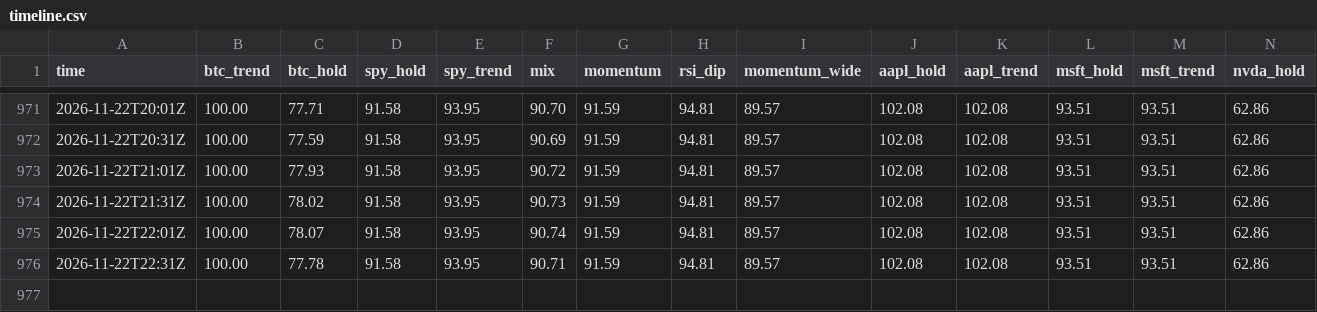
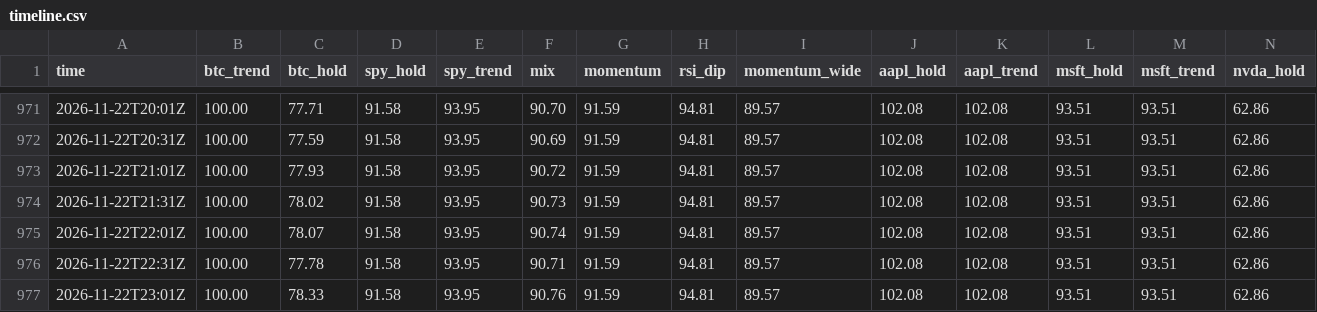
Before and after one commit to rambitllc-dot/trading-bot, a CSV file: timeline.csv, drawn as a sheet; only a part is shown, gaps mark what is left out; rows hold the shown columns only; the diff names each change by its address in the sheet, - before the commit and + after, or states it on an @@ line.

```diff
--- a/timeline.csv
+++ b/timeline.csv
+row 977: 2026-11-22T23:01Z | 100.00 | 78.33 | 91.58 | 93.95 | 90.76 | 91.59 | 94.81 | 89.57 | 102.08 | 102.08 | 93.51 | 93.51 | 62.86
```
Also changed, not shown: 4 other files.
